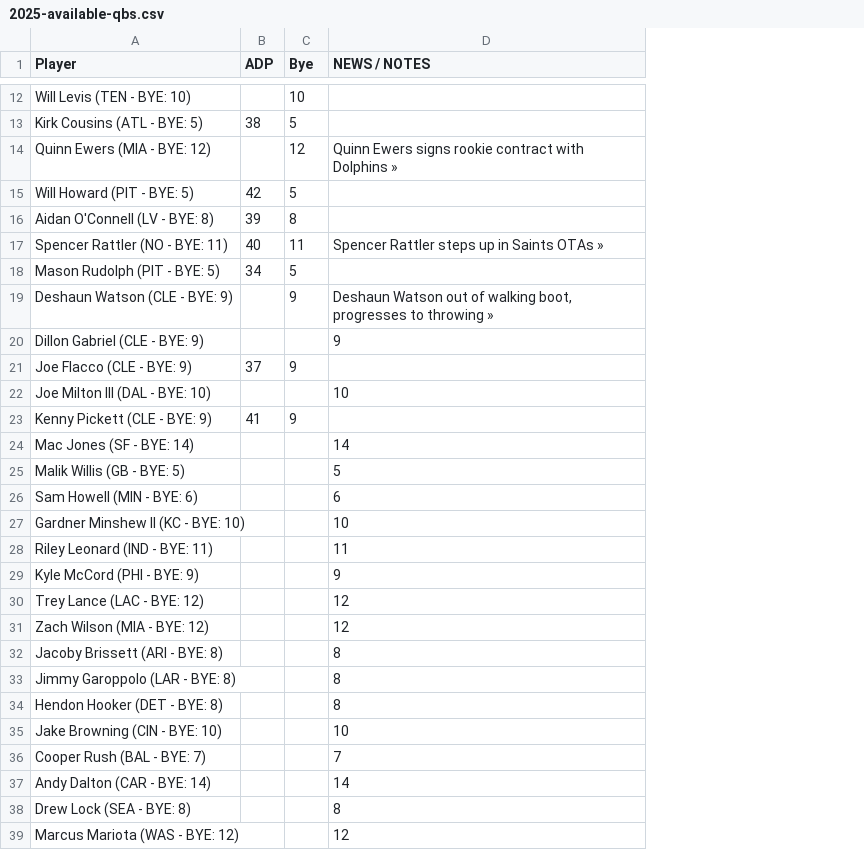
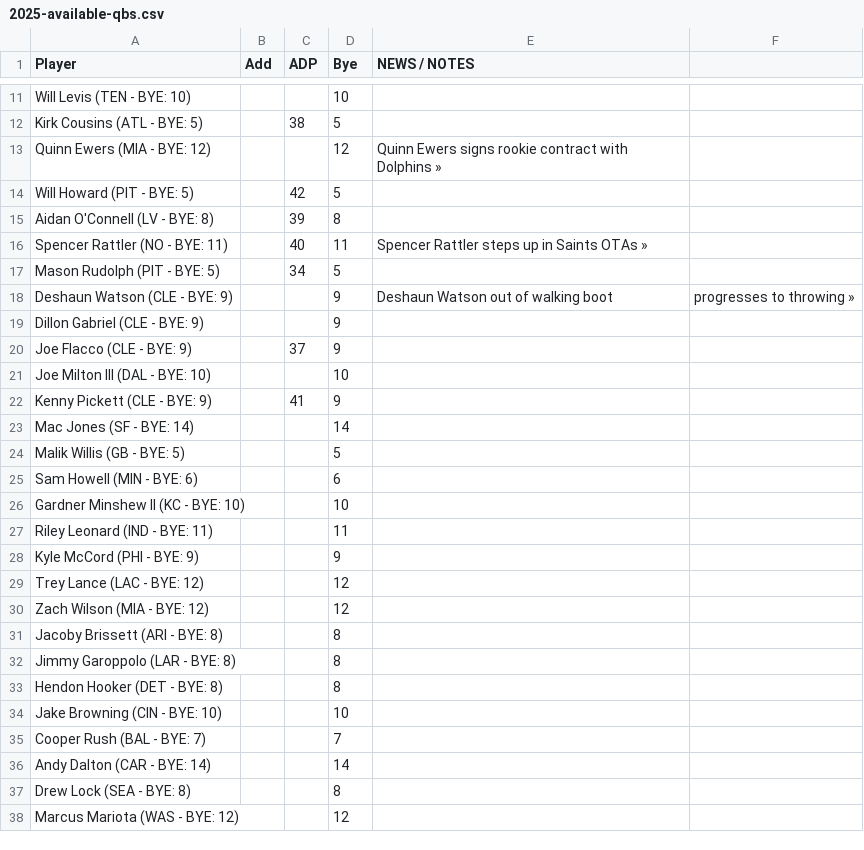
Before and after one commit to mlindegarde/misc--2025-draft, a CSV file: 2025-available-qbs.csv, drawn as a sheet; only a part is shown, gaps mark what is left out; addresses are those after the commit; the diff covers the shown part only; the diff names each change by its address in the sheet, - before the commit and + after, or states it on an @@ line.

Commit message:
Update 2025-available-qbs.csv

```diff
--- a/2025-available-qbs.csv
+++ b/2025-available-qbs.csv
+column B (Add), empty
+column F, row 18: progresses to throwing »
-E18 (NEWS / NOTES): …of walking boot, progresses to throwing »
+E18 (NEWS / NOTES): …of walking boot
-D19 (Bye): (empty)
+D19 (Bye): 9
-E19 (NEWS / NOTES): 9
+E19 (NEWS / NOTES): (empty)
-D21 (Bye): (empty)
+D21 (Bye): 10
-E21 (NEWS / NOTES): 10
+E21 (NEWS / NOTES): (empty)
-D23 (Bye): (empty)
+D23 (Bye): 14
-E23 (NEWS / NOTES): 14
+E23 (NEWS / NOTES): (empty)
-D24 (Bye): (empty)
+D24 (Bye): 5
-E24 (NEWS / NOTES): 5
+E24 (NEWS / NOTES): (empty)
-D25 (Bye): (empty)
+D25 (Bye): 6
-E25 (NEWS / NOTES): 6
+E25 (NEWS / NOTES): (empty)
-D26 (Bye): (empty)
+D26 (Bye): 10
-E26 (NEWS / NOTES): 10
+E26 (NEWS / NOTES): (empty)
-D27 (Bye): (empty)
+D27 (Bye): 11
-E27 (NEWS / NOTES): 11
+E27 (NEWS / NOTES): (empty)
-D28 (Bye): (empty)
+D28 (Bye): 9
-E28 (NEWS / NOTES): 9
+E28 (NEWS / NOTES): (empty)
-D29:D30 (Bye): (empty)
+D29:D30 (Bye): 12
-E29:E30 (NEWS / NOTES): 12
+E29:E30 (NEWS / NOTES): (empty)
-D31:D33 (Bye): (empty)
+D31:D33 (Bye): 8
-E31:E33 (NEWS / NOTES): 8
+E31:E33 (NEWS / NOTES): (empty)
-D34 (Bye): (empty)
+D34 (Bye): 10
-E34 (NEWS / NOTES): 10
+E34 (NEWS / NOTES): (empty)
-D35 (Bye): (empty)
+D35 (Bye): 7
-E35 (NEWS / NOTES): 7
+E35 (NEWS / NOTES): (empty)
-D36 (Bye): (empty)
+D36 (Bye): 14
-E36 (NEWS / NOTES): 14
+E36 (NEWS / NOTES): (empty)
-D37 (Bye): (empty)
+D37 (Bye): 8
-E37 (NEWS / NOTES): 8
+E37 (NEWS / NOTES): (empty)
-D38 (Bye): (empty)
+D38 (Bye): 12
-E38 (NEWS / NOTES): 12
+E38 (NEWS / NOTES): (empty)
```
Also changed, not shown: 8 added rows, 1 removed row and 42 edited cells elsewhere in this file.
